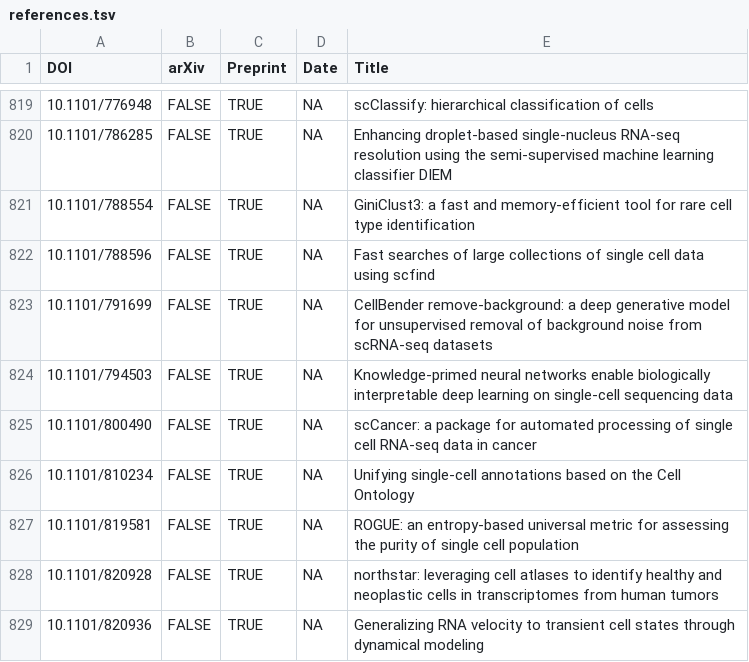
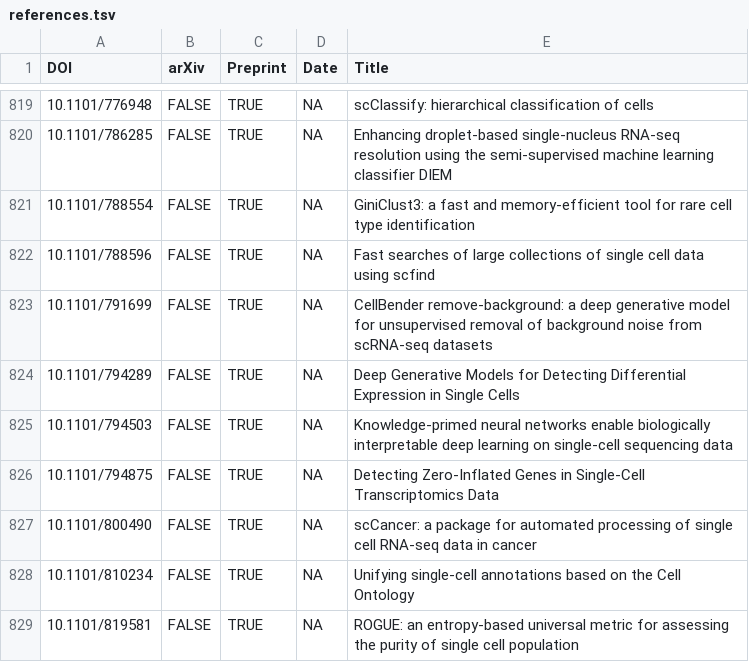
Before and after one commit to scRNA-tools/scRNA-tools, a TSV file: database/references.tsv, drawn as a sheet; only a part is shown, gaps mark what is left out; the shorter side is filled out with more unchanged rows.

Commit message:
Add more scvi-tools references
https://www.scrna-tools.org/tools#scvi-tools

```diff
--- a/database/references.tsv
+++ b/database/references.tsv
@@ -823,3 +823,5 @@ DOI	arXiv	Preprint	Date	Title
 10.1101/791699	FALSE	TRUE	NA	CellBender remove-background: a deep generative model for unsupervised removal of background noise from scRNA-seq datasets
+10.1101/794289	FALSE	TRUE	NA	Deep Generative Models for Detecting Differential Expression in Single Cells
 10.1101/794503	FALSE	TRUE	NA	Knowledge-primed neural networks enable biologically interpretable deep learning on single-cell sequencing data
+10.1101/794875	FALSE	TRUE	NA	Detecting Zero-Inflated Genes in Single-Cell Transcriptomics Data
 10.1101/800490	FALSE	TRUE	NA	scCancer: a package for automated processing of single cell RNA-seq data in cancer
```
Also changed, not shown: database/doi-idx.tsv, database/tools.tsv.
